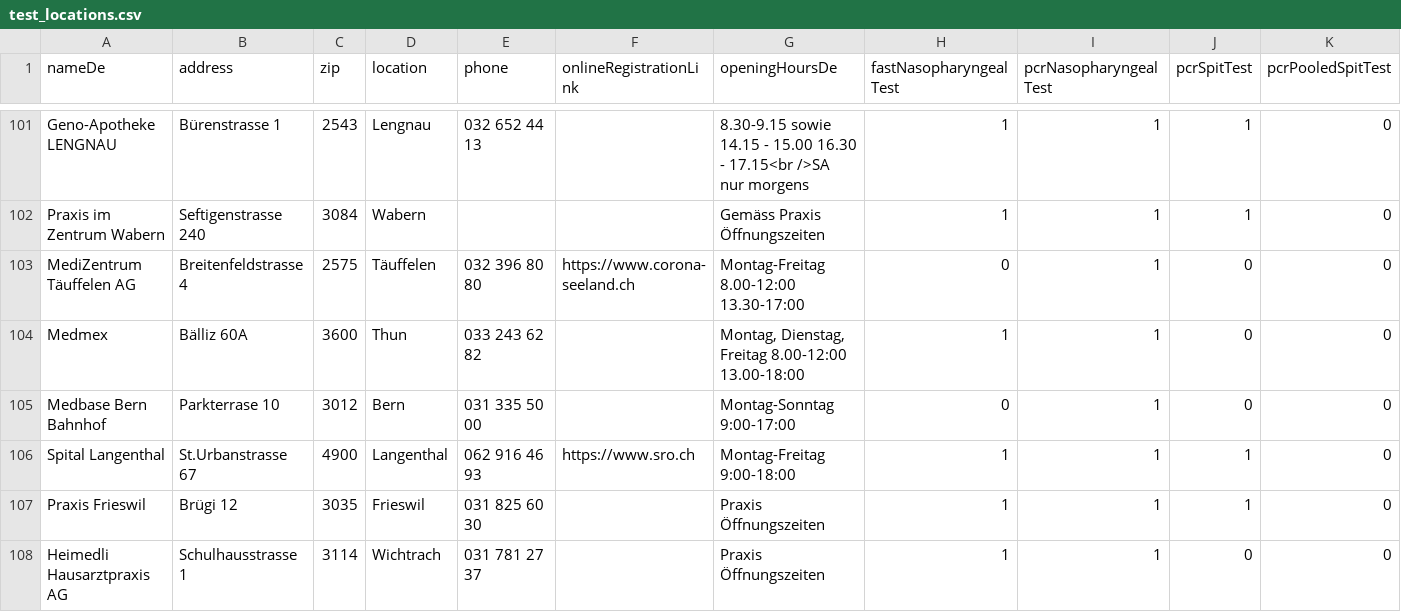
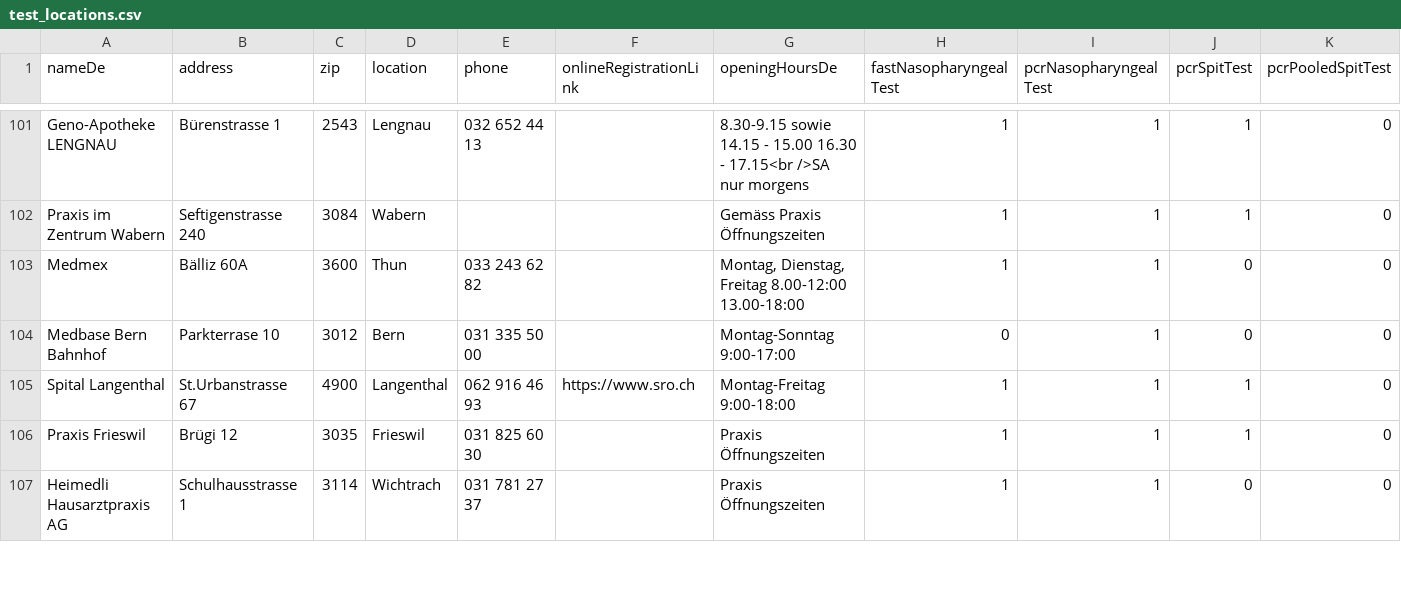
Before and after one commit to openDataBE/TestOffer, a CSV file: test_locations.csv, drawn as a sheet; only a part is shown, gaps mark what is left out; rows hold the shown columns only; the diff names each change by its address in the sheet, - before the commit and + after, or states it on an @@ line.

```diff
--- a/test_locations.csv
+++ b/test_locations.csv
-row 103: MediZentrum Täuffelen AG | Breitenfeldstrasse 4 | 2575 | Täuffelen | 032 396 80 80 | https://www.corona-seeland.ch | Montag-Freitag 8.00-12:00 13.30-17:00 | 0 | 1 | 0 | 0
```
